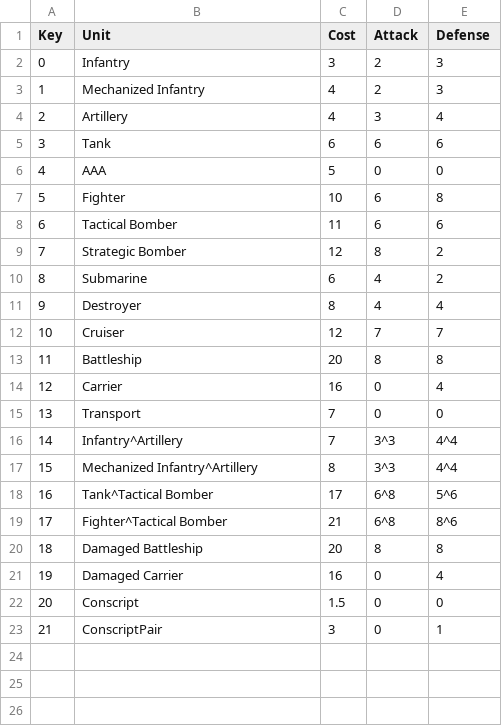
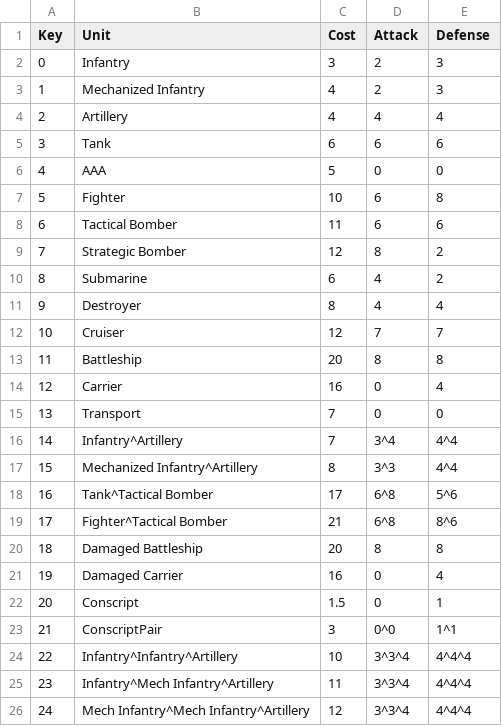
Before and after one commit to colin314/AxisAndAlliesSimulator, a CSV file: UnitProfiles_Basic.csv, drawn as a sheet.

```diff
--- a/UnitProfiles_Basic.csv
+++ b/UnitProfiles_Basic.csv
@@ -3,3 +3,3 @@ Key,Unit,Cost,Attack,Defense
 1,Mechanized Infantry,4,2,3
-2,Artillery,4,3,4
+2,Artillery,4,4,4
 3,Tank,6,6,6
@@ -15,3 +15,3 @@ Key,Unit,Cost,Attack,Defense
 13,Transport,7,0,0
-14,Infantry^Artillery,7,3^3,4^4
+14,Infantry^Artillery,7,3^4,4^4
 15,Mechanized Infantry^Artillery,8,3^3,4^4
@@ -21,3 +21,6 @@ Key,Unit,Cost,Attack,Defense
 19,Damaged Carrier,16,0,4
-20,Conscript,1.5,0,0
-21,ConscriptPair,3,0,1
+20,Conscript,1.5,0,1
+21,ConscriptPair,3,0^0,1^1
+22,Infantry^Infantry^Artillery,10,3^3^4,4^4^4
+23,Infantry^Mech Infantry^Artillery,11,3^3^4,4^4^4
+24,Mech Infantry^Mech Infantry^Artillery,12,3^3^4,4^4^4
```
Also changed, not shown: 3 other files.
